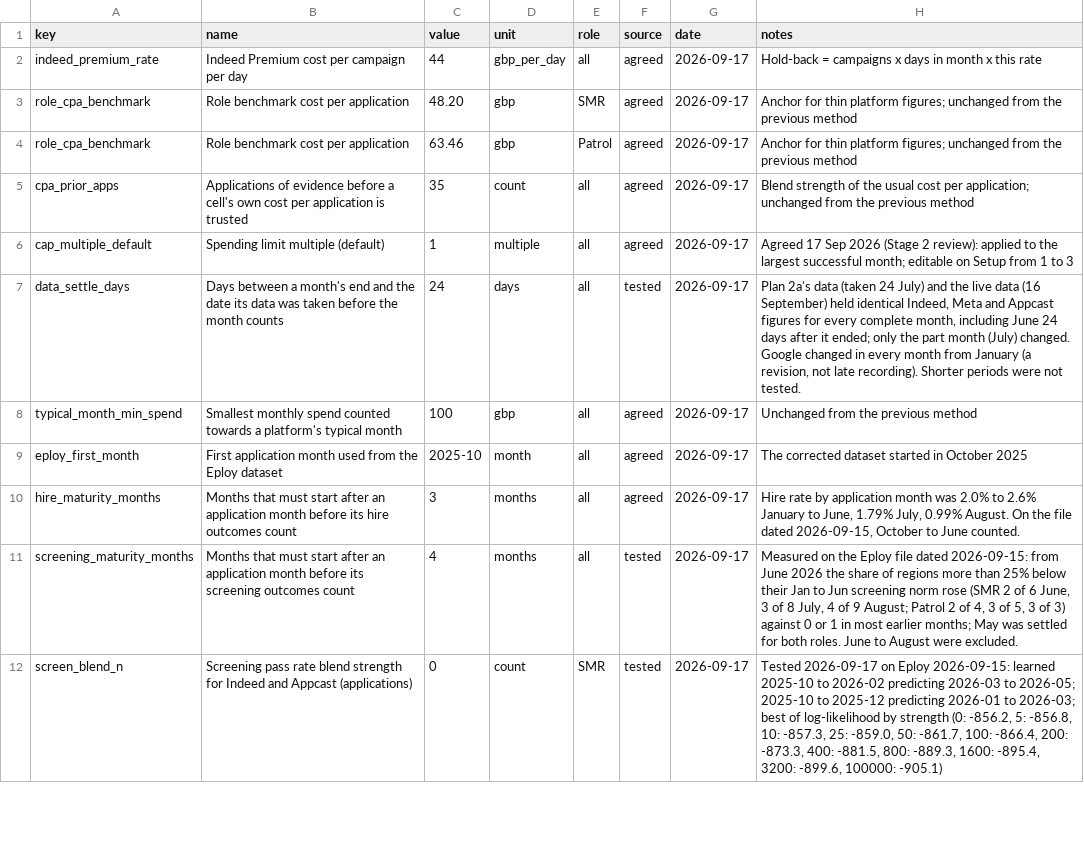
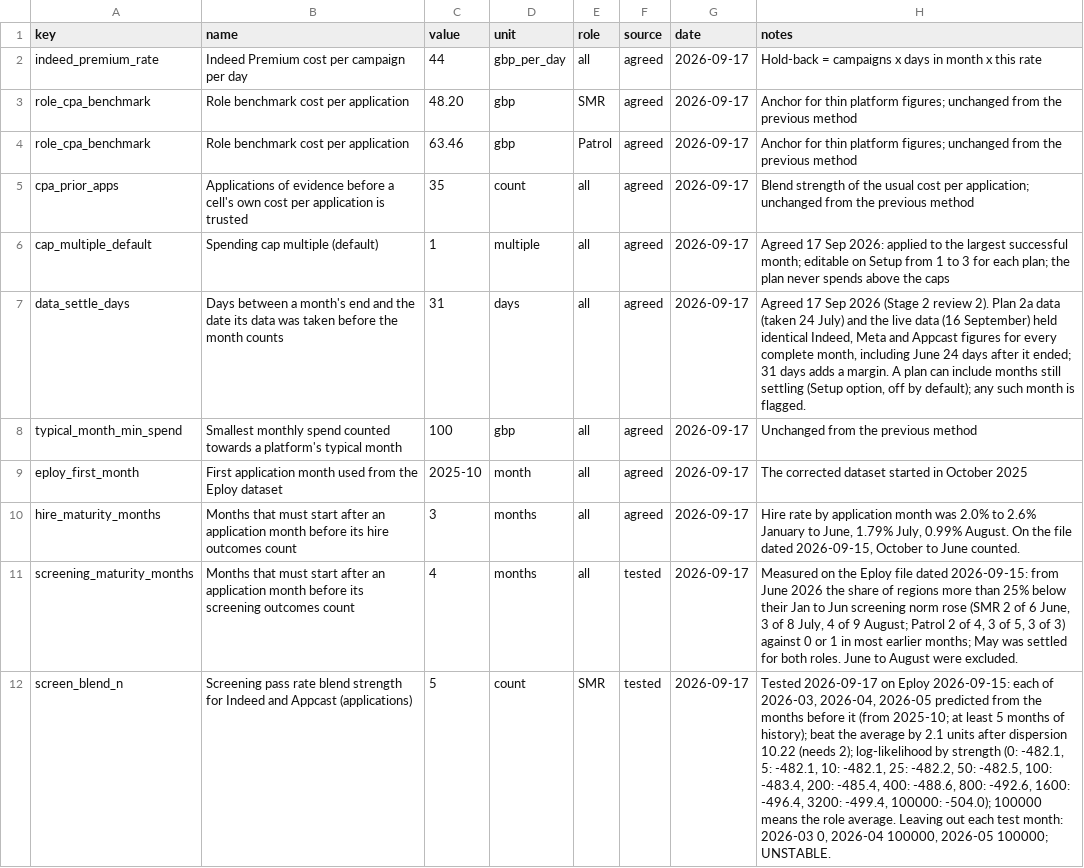
Before and after one commit to ChristianCato/rac-tools, a CSV file: assumptions.csv, drawn as a sheet; only a part is shown; the diff covers the shown part only; the diff names each change by its address in the sheet, - before the commit and + after, or states it on an @@ line.

```diff
--- a/assumptions.csv
+++ b/assumptions.csv
-B6 (name): Spending limit multiple (default)
+B6 (name): Spending cap multiple (default)
-H6 (notes): …17 Sep 2026 (Stage 2 review): applied to the largest successful month; editable on Setup from 1 to 3
+H6 (notes): …17 Sep 2026: applied to the largest successful month; editable on Setup from 1 to 3 for each plan; the plan never spends above the caps
-C7 (value): 24
+C7 (value): 31
-F7 (source): tested
+F7 (source): agreed
-H7 (notes): Plan 2a's data (taken 24 July) and the live data (16 September) held identical Indeed, Meta and Appcast figures for every complete month, including June 24 days after it ended; only the part month (July) changed. Google changed in every month from January (a revision, not late recording). Shorter periods were not tested.
+H7 (notes): Agreed 17 Sep 2026 (Stage 2 review 2). Plan 2a data (taken 24 July) and the live data (16 September) held identical Indeed, Meta and Appcast figures for every complete month, including June 24 days after it ended; 31 days adds a margin. A plan can include months still settling (Setup option, off by default); any such month is flagged.
-C12 (value): 0
+C12 (value): 5
-H12 (notes): …Eploy 2026-09-15: learned 2025-10 to 2026-02 predicting 2026-03 to 2026-05; 2025-10 to 2025-12 predicting 2026-01 to 2026-03; best of log-likelihood by strength (0: -856.2, 5: -856.8, 10: -857.3, 25: -859.0, 50: -861.7, 100: -866.4, 200: -873.3, 400: -881.5, 800: -889.3, 1600: -895.4, 3200: -899.6, 100000: -905.1)
+H12 (notes): …Eploy 2026-09-15: each of 2026-03, 2026-04, 2026-05 predicted from the months before it (from 2025-10; at least 5 months of history); beat the average by 2.1 units after dispersion 10.22 (needs 2); log-likelihood by strength (0: -482.1, 5: -482.1, 10: -482.1, 25: -482.2, 50: -482.5, 100: -483.4, 200: -485.4, 400: -488.6, 800: -492.6, 1600: -496.4, 3200: -499.4, 100000: -504.0); 100000 means the role average. Leaving out each test month: 2026-03 0, 2026-04 100000, 2026-05 100000; UNSTABLE.
```
Also changed, not shown: 7 added rows, 10 removed rows and 43 edited cells elsewhere in this file, 24 other files.
